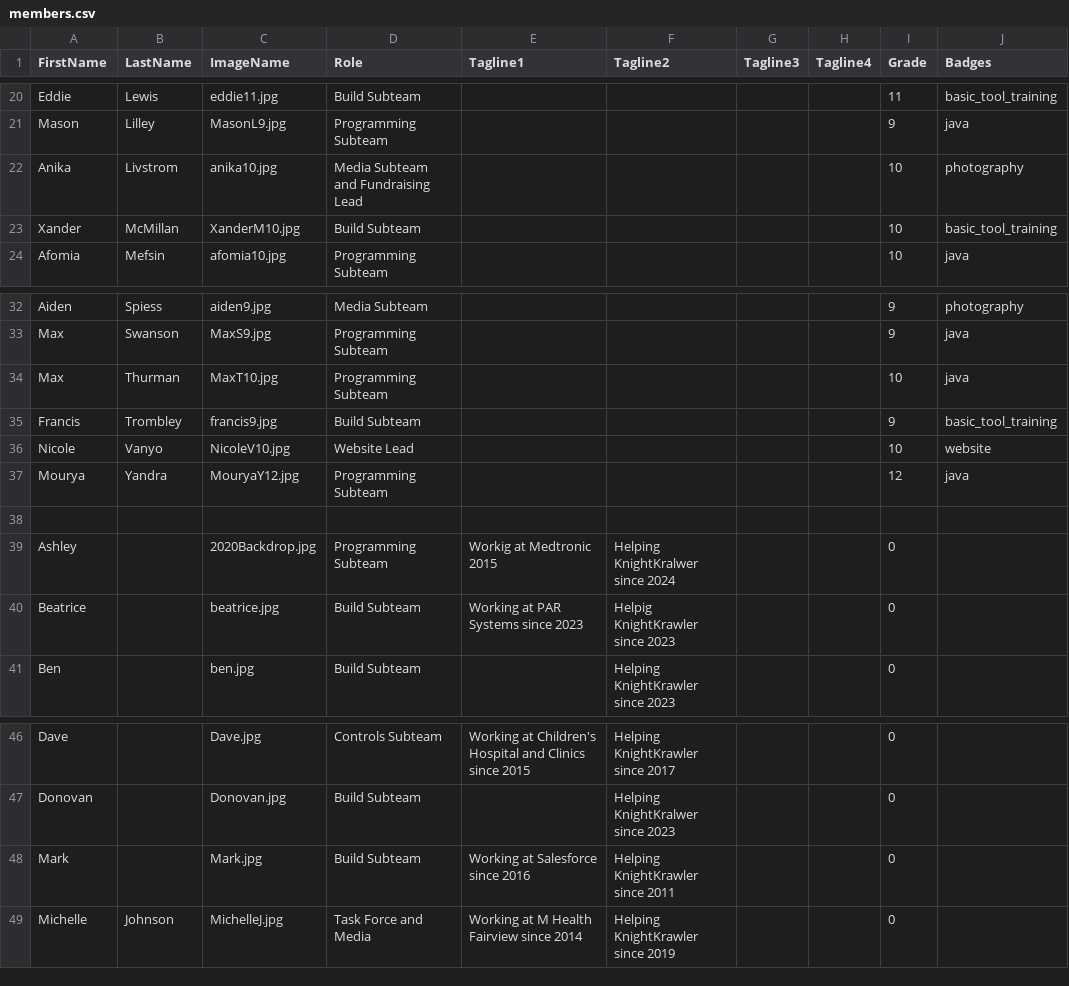
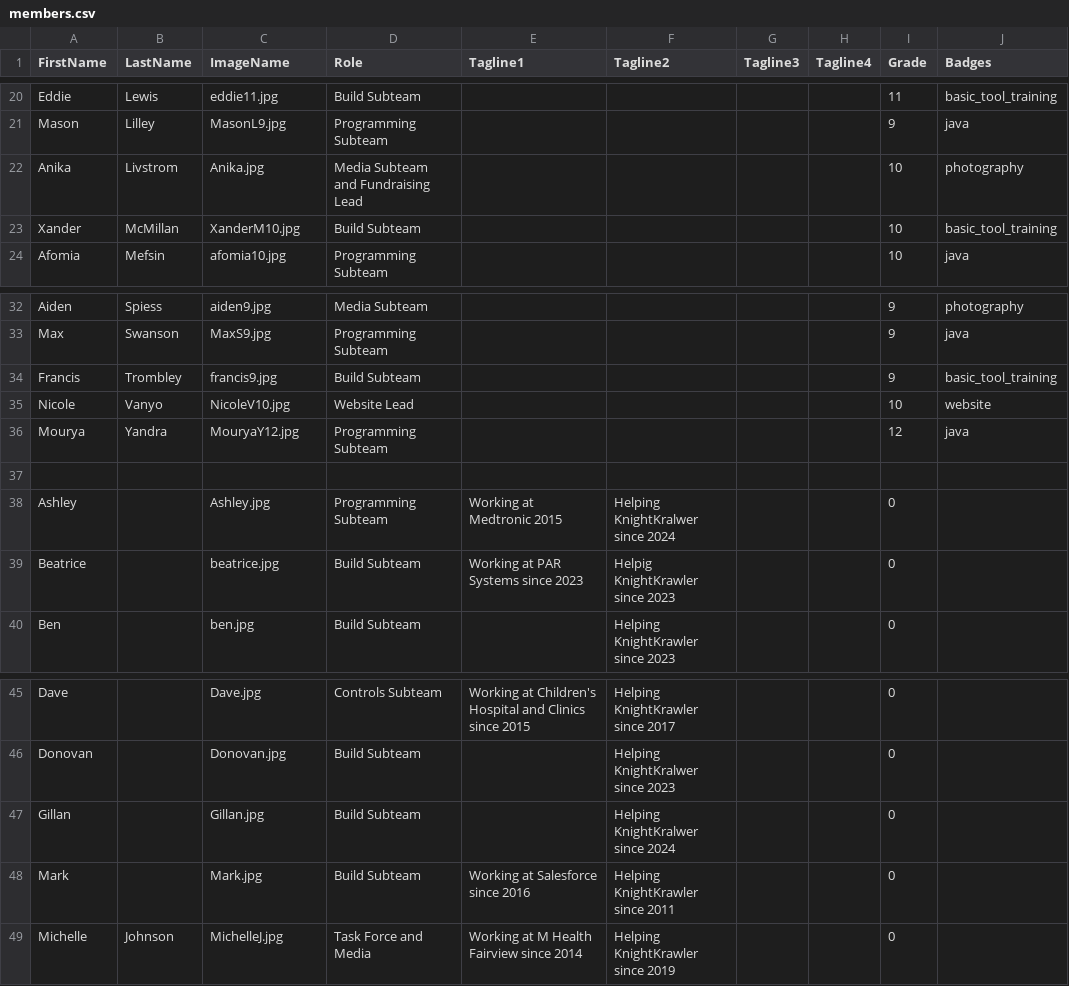
Before and after one commit to frc2052/frc2052.github.io, a CSV file: _data/members.csv, drawn as a sheet; only a part is shown, gaps mark what is left out.

```diff
--- a/_data/members.csv
+++ b/_data/members.csv
@@ -21,3 +21,3 @@ Eddie,Lewis,eddie11.jpg,Build Subteam,,,,,11,"basic_tool_training",
 Mason,Lilley,MasonL9.jpg,Programming Subteam,,,,,9,"java",
-Anika,Livstrom,anika10.jpg,Media Subteam and Fundraising Lead,,,,,10,"photography",
+Anika,Livstrom,Anika.jpg,Media Subteam and Fundraising Lead,,,,,10,"photography",
 Xander,McMillan,XanderM10.jpg,Build Subteam,,,,,10,"basic_tool_training",
@@ -33,3 +33,2 @@ Aiden,Spiess,aiden9.jpg,Media Subteam,,,,,9,"photography",
 Max,Swanson,MaxS9.jpg,Programming Subteam,,,,,9,"java",
-Max,Thurman,MaxT10.jpg,Programming Subteam,,,,,10,"java",
 Francis,Trombley,francis9.jpg,Build Subteam,,,,,9,"basic_tool_training"
@@ -38,3 +37,3 @@ Mourya,Yandra,MouryaY12.jpg,Programming Subteam,,,,,12,"java",
 
-Ashley,,2020Backdrop.jpg,Programming Subteam,Workig at Medtronic 2015,Helping KnightKralwer since 2024,,,0,
+Ashley,,Ashley.jpg,Programming Subteam,Working at Medtronic 2015,Helping KnightKralwer since 2024,,,0,
 Beatrice,,beatrice.jpg,Build Subteam,Working at PAR Systems since 2023,Helpig KnightKrawler since 2023,,,0,
@@ -47,2 +46,3 @@ Dave,,Dave.jpg,Controls Subteam,Working at Children's Hospital and Clinics since
 Donovan,,Donovan.jpg,Build Subteam,,Helping KnightKralwer since 2023,,,0,
+Gillan,,Gillan.jpg,Build Subteam,,Helping KnightKralwer since 2024,,,0,
 Mark,,Mark.jpg,Build Subteam,Working at Salesforce since 2016,Helping KnightKrawler since 2011,,,0,
```
Also changed, not shown: 18 other files.
